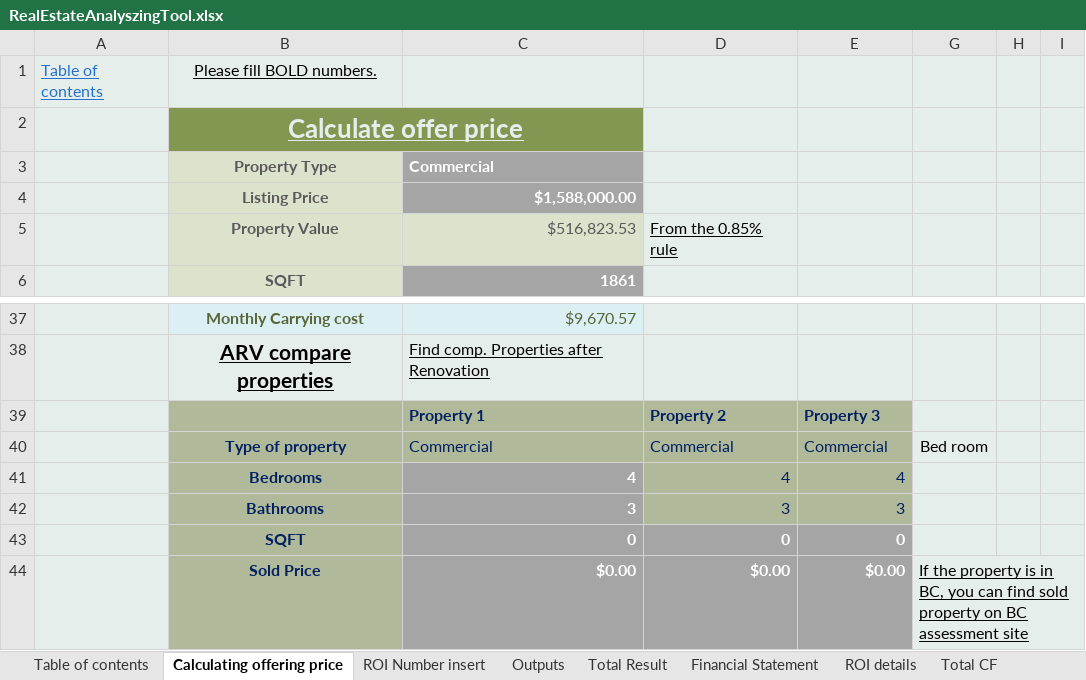
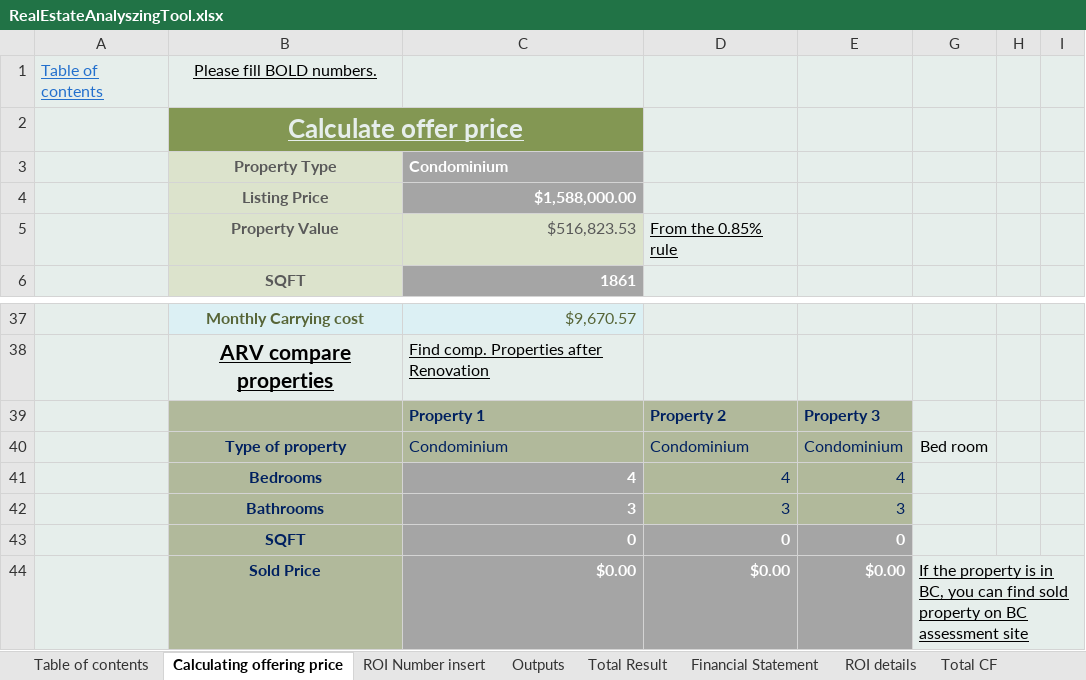
Before and after one commit to masaichig0/RealEstateAnalyzingTool, an Excel workbook: RealEstateAnalyszingTool.xlsx, sheet Calculating offering price, drawn as a sheet; only a part is shown, gaps mark what is left out; values as stored, in another font and other column widths than the file's, no borders; charts and pictures not drawn; removed rows and columns are numbered as before the commit, all else as after; the diff names each change by its address in the sheet, - before the commit and + after, or states it on an @@ line.

```diff
--- a/RealEstateAnalyszingTool.xlsx (sheet Calculating offering price)
+++ b/RealEstateAnalyszingTool.xlsx (sheet Calculating offering price)
-C3: Commercial
+C3: Condominium
-row 40:  | Type of property | Commercial | Commercial | Commercial | Bed room
+row 40:  | Type of property | Condominium | Condominium | Condominium | Bed room
```
Also changed, not shown: sheet Capital Budgeting, sheet Outputs, sheet Calculating offering price ARV, sheet ROI details, sheet Financial Statement, charts or pictures.
